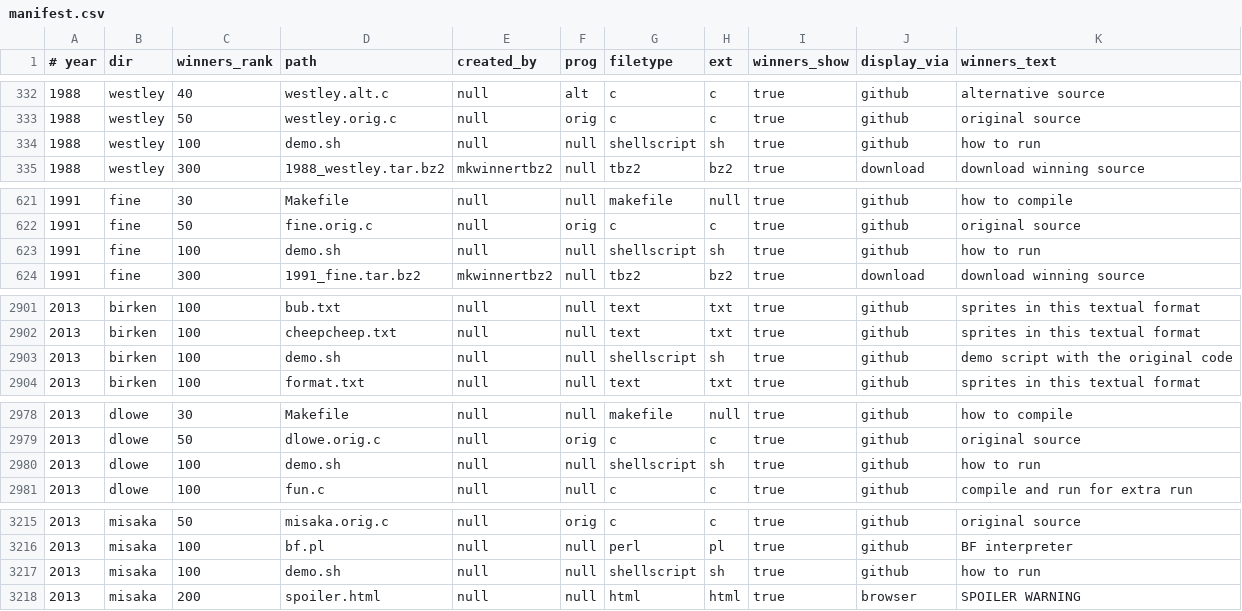
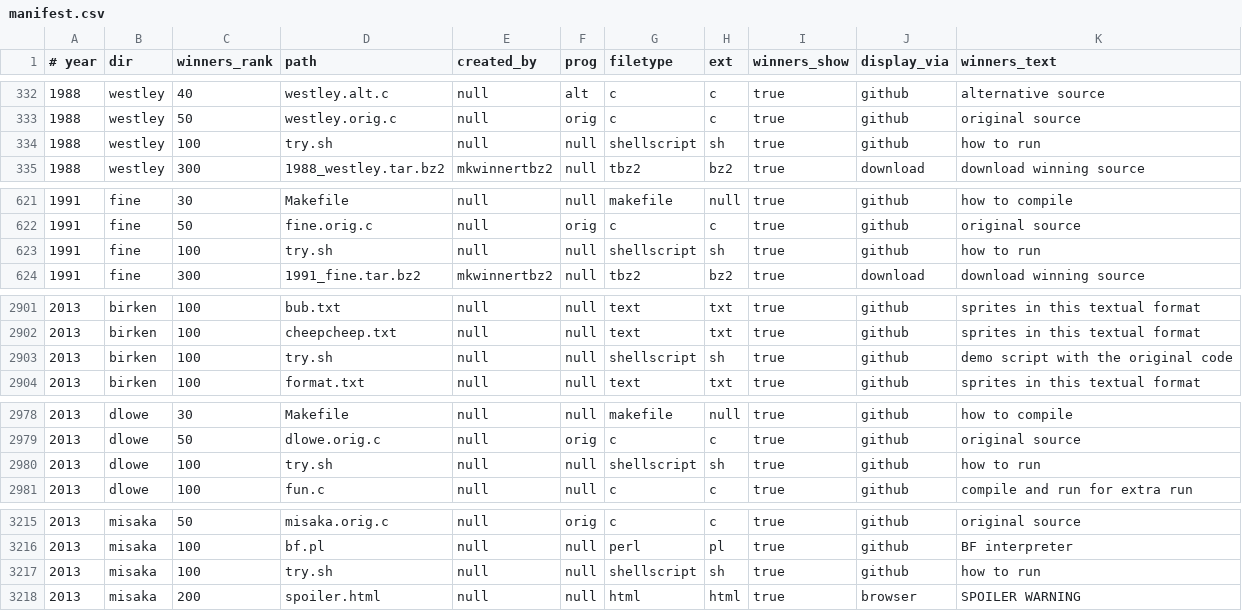
Before and after one commit to lcn2/trim-temp-test-ioccc, a CSV file: tmp/manifest.csv, drawn as a sheet; only a part is shown, gaps mark what is left out; the diff covers the shown part only.

Commit message:
Rename demo.sh scripts to try.sh
This is because they are under the try section. I'm aware that there's a
script called try.me.sh but that's not been decided on a name change. It
probably should be changed to try.sh to be consistent and probably will
be but it's not been yet.

The manifest files in tmp/ have been updated as well, including the
macOS Numbers file.

```diff
--- a/tmp/manifest.csv
+++ b/tmp/manifest.csv
@@ -333,3 +333,3 @@
 1988,westley,50,westley.orig.c,null,orig,c,c,true,github,original source
-1988,westley,100,demo.sh,null,null,shellscript,sh,true,github,how to run
+1988,westley,100,try.sh,null,null,shellscript,sh,true,github,how to run
 1988,westley,300,1988_westley.tar.bz2,mkwinnertbz2,null,tbz2,bz2,true,download,download winning source
@@ -622,3 +622,3 @@
 1991,fine,50,fine.orig.c,null,orig,c,c,true,github,original source
-1991,fine,100,demo.sh,null,null,shellscript,sh,true,github,how to run
+1991,fine,100,try.sh,null,null,shellscript,sh,true,github,how to run
 1991,fine,300,1991_fine.tar.bz2,mkwinnertbz2,null,tbz2,bz2,true,download,download winning source
@@ -2902,3 +2902,3 @@
 2013,birken,100,cheepcheep.txt,null,null,text,txt,true,github,sprites in this textual format
-2013,birken,100,demo.sh,null,null,shellscript,sh,true,github,demo script with the original code
+2013,birken,100,try.sh,null,null,shellscript,sh,true,github,demo script with the original code
 2013,birken,100,format.txt,null,null,text,txt,true,github,sprites in this textual format
@@ -2979,3 +2979,3 @@
 2013,dlowe,50,dlowe.orig.c,null,orig,c,c,true,github,original source
-2013,dlowe,100,demo.sh,null,null,shellscript,sh,true,github,how to run
+2013,dlowe,100,try.sh,null,null,shellscript,sh,true,github,how to run
 2013,dlowe,100,fun.c,null,null,c,c,true,github,compile and run for extra run
@@ -3216,3 +3216,3 @@
 2013,misaka,100,bf.pl,null,null,perl,pl,true,github,BF interpreter
-2013,misaka,100,demo.sh,null,null,shellscript,sh,true,github,how to run
+2013,misaka,100,try.sh,null,null,shellscript,sh,true,github,how to run
 2013,misaka,200,spoiler.html,null,null,html,html,true,browser,SPOILER WARNING
```
Also changed, not shown: 1 edited cell elsewhere in this file, 12 other files.
